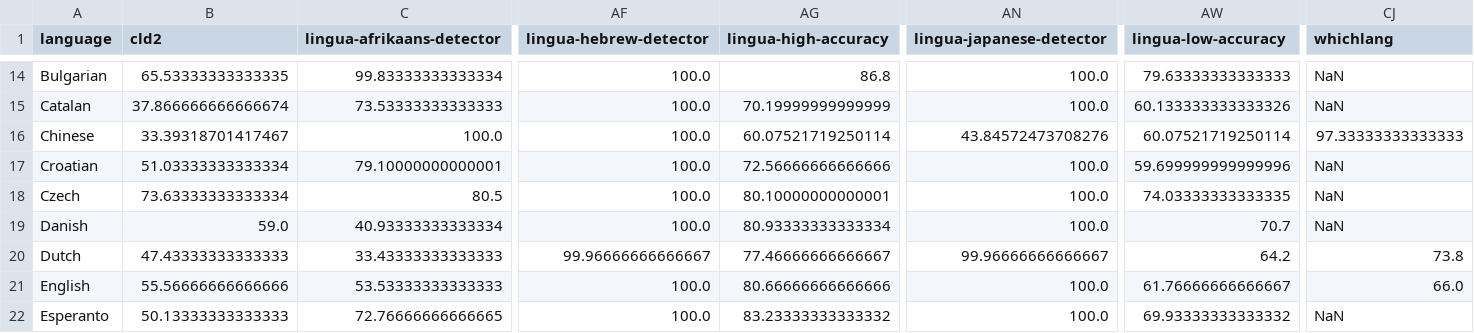
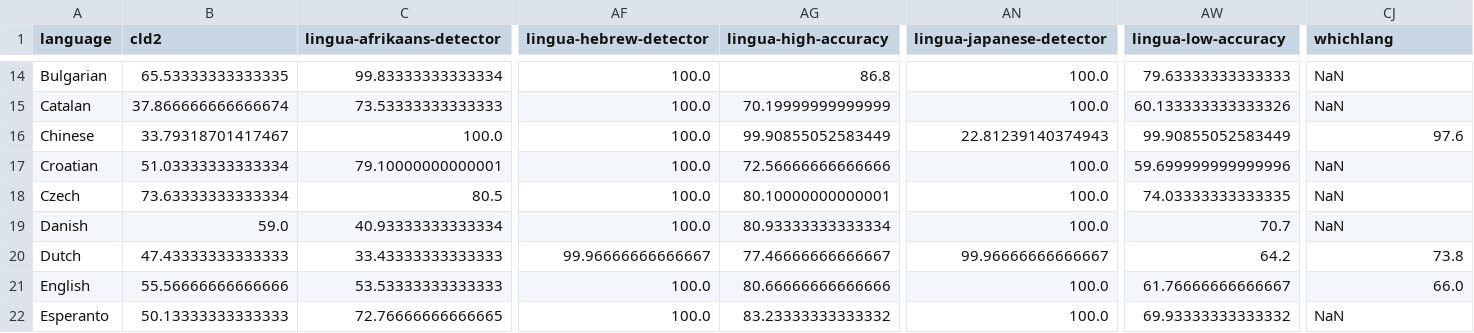
Before and after one commit to freshworks-oss/fw-lingua-rs, a CSV file: accuracy-reports/average-accuracy-values.csv, drawn as a sheet; only a part is shown, gaps mark what is left out; the diff names each change by its address in the sheet, - before the commit and + after, or states it on an @@ line.

```diff
--- a/accuracy-reports/average-accuracy-values.csv
+++ b/accuracy-reports/average-accuracy-values.csv
-B16 (cld2): 33.39318701417467
+B16 (cld2): 33.79318701417467
-AG16 (lingua-high-accuracy): 60.07521719250114
+AG16 (lingua-high-accuracy): 99.90855052583449
-AN16 (lingua-japanese-detector): 43.84572473708276
+AN16 (lingua-japanese-detector): 22.81239140374943
-AW16 (lingua-low-accuracy): 60.07521719250114
+AW16 (lingua-low-accuracy): 99.90855052583449
-CJ16 (whichlang): 97.33333333333333
+CJ16 (whichlang): 97.6
```
Also changed, not shown: accuracy-reports/single-words-accuracy-values.csv, accuracy-reports/word-pairs-accuracy-values.csv, 8 other files.
